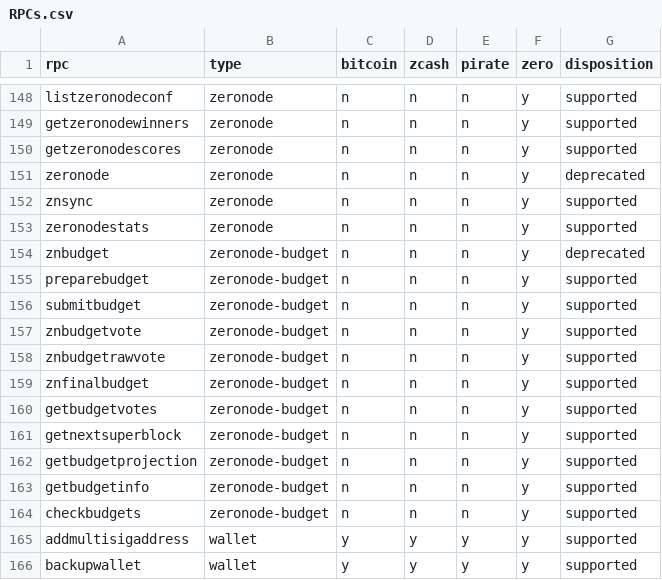
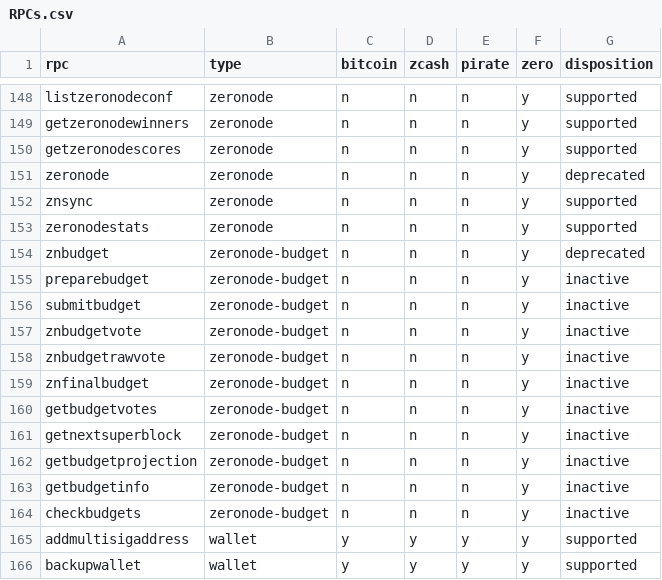
Before and after one commit to zerocurrencycoin/Zero, a CSV file: doc/RPCs.csv, drawn as a sheet; only a part is shown, gaps mark what is left out.

```diff
--- a/doc/RPCs.csv
+++ b/doc/RPCs.csv
@@ -154,12 +154,12 @@ zeronodestats,zeronode,n,n,n,y,supported
 znbudget,zeronode-budget,n,n,n,y,deprecated
-preparebudget,zeronode-budget,n,n,n,y,supported
-submitbudget,zeronode-budget,n,n,n,y,supported
-znbudgetvote,zeronode-budget,n,n,n,y,supported
-znbudgetrawvote,zeronode-budget,n,n,n,y,supported
-znfinalbudget,zeronode-budget,n,n,n,y,supported
-getbudgetvotes,zeronode-budget,n,n,n,y,supported
-getnextsuperblock,zeronode-budget,n,n,n,y,supported
-getbudgetprojection,zeronode-budget,n,n,n,y,supported
-getbudgetinfo,zeronode-budget,n,n,n,y,supported
-checkbudgets,zeronode-budget,n,n,n,y,supported
+preparebudget,zeronode-budget,n,n,n,y,inactive
+submitbudget,zeronode-budget,n,n,n,y,inactive
+znbudgetvote,zeronode-budget,n,n,n,y,inactive
+znbudgetrawvote,zeronode-budget,n,n,n,y,inactive
+znfinalbudget,zeronode-budget,n,n,n,y,inactive
+getbudgetvotes,zeronode-budget,n,n,n,y,inactive
+getnextsuperblock,zeronode-budget,n,n,n,y,inactive
+getbudgetprojection,zeronode-budget,n,n,n,y,inactive
+getbudgetinfo,zeronode-budget,n,n,n,y,inactive
+checkbudgets,zeronode-budget,n,n,n,y,inactive
 addmultisigaddress,wallet,y,y,y,y,supported
```
Also changed, not shown: qa/rpc-tests/test_tier_inventory.csv, 25 other files.
